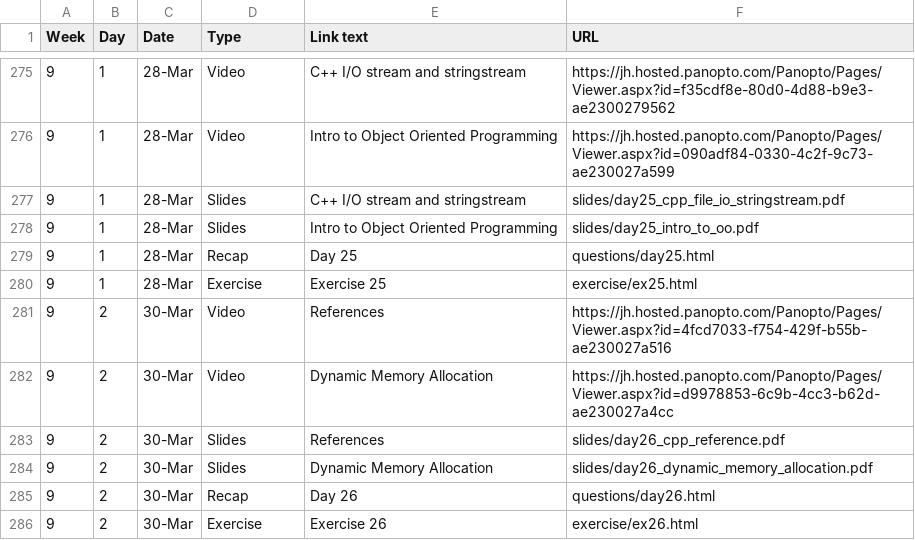
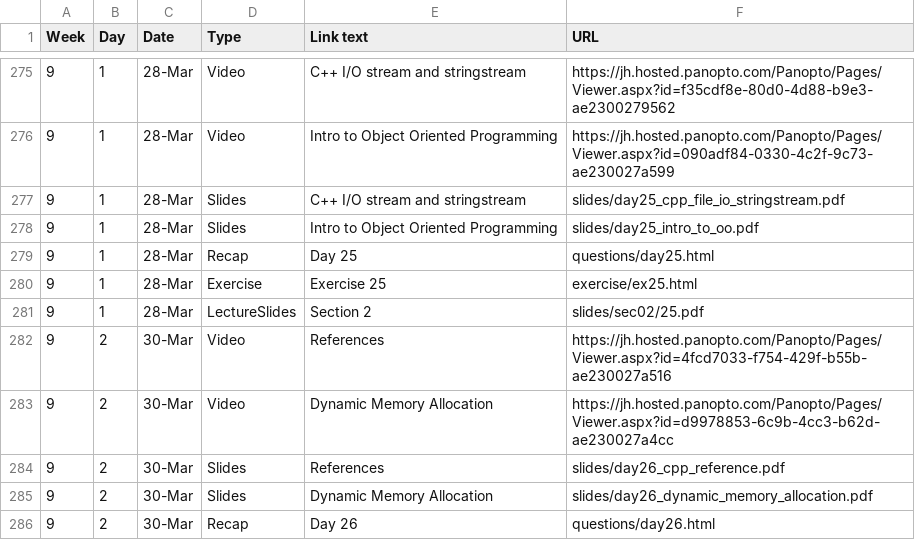
Before and after one commit to jhu-ip/cs220-s22, a CSV file: material.csv, drawn as a sheet; only a part is shown, gaps mark what is left out; the shorter side is filled out with more unchanged rows; the diff names each change by its address in the sheet, - before the commit and + after, or states it on an @@ line.

Commit message:
Added slides for today

```diff
--- a/material.csv
+++ b/material.csv
+row 281: 9 | 1 | 28-Mar | LectureSlides | Section 2 | slides/sec02/25.pdf
```
Also changed, not shown: 1 other file.
